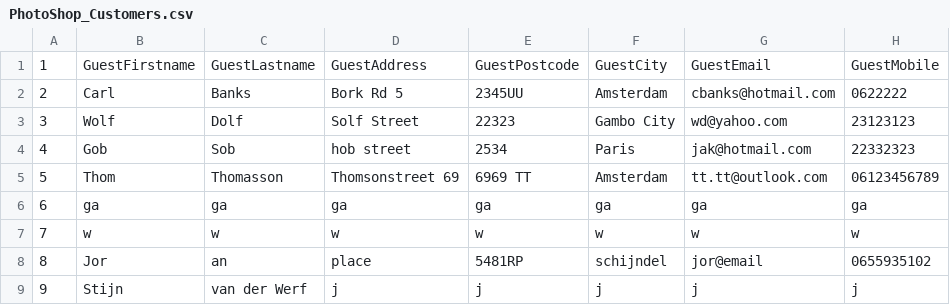
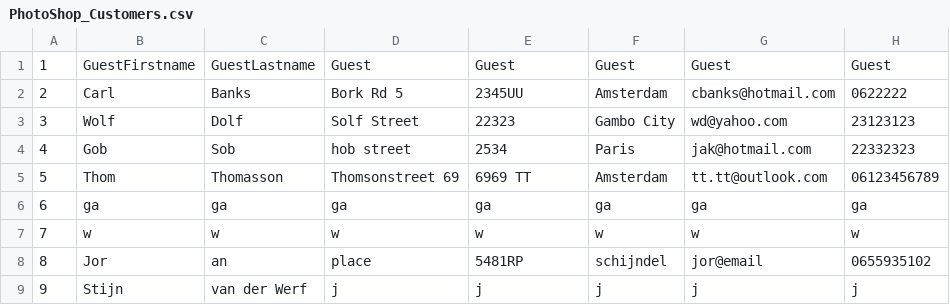
Before and after one commit to JT-Cumulus/photoshop-app, a CSV file: user/PhotoShop_Customers.csv, drawn as a sheet.

Commit message:
rewrote guest info to be smaller

```diff
--- a/user/PhotoShop_Customers.csv
+++ b/user/PhotoShop_Customers.csv
@@ -1,2 +1,2 @@
-1;GuestFirstname;GuestLastname;GuestAddress;GuestPostcode;GuestCity;GuestEmail;GuestMobile
+1;GuestFirstname;GuestLastname;Guest;Guest;Guest;Guest;Guest
 2;Carl;Banks;Bork Rd 5;2345UU;Amsterdam;cbanks@hotmail.com;0622222;
```
